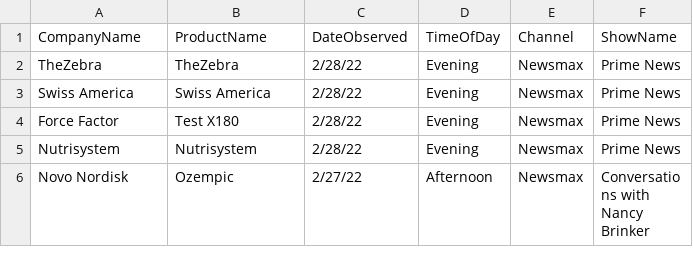
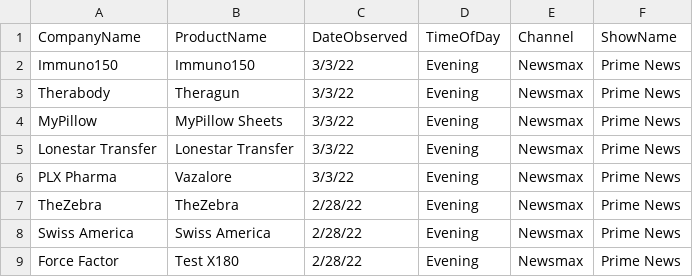
Before and after one commit to whoadvertiseson/whoadvertiseson, a CSV file: Newsmax/Newsmax_ObservedAdvertisements.csv, drawn as a sheet; only a part is shown; the shorter side is filled out with more unchanged rows.

```diff
--- a/Newsmax/Newsmax_ObservedAdvertisements.csv
+++ b/Newsmax/Newsmax_ObservedAdvertisements.csv
@@ -1,2 +1,7 @@
 CompanyName,ProductName,DateObserved,TimeOfDay,Channel,ShowName
+Immuno150,Immuno150,3/3/22,Evening,Newsmax,Prime News
+Therabody,Theragun,3/3/22,Evening,Newsmax,Prime News
+MyPillow,MyPillow Sheets,3/3/22,Evening,Newsmax,Prime News
+Lonestar Transfer,Lonestar Transfer,3/3/22,Evening,Newsmax,Prime News
+PLX Pharma,Vazalore,3/3/22,Evening,Newsmax,Prime News
 TheZebra,TheZebra,2/28/22,Evening,Newsmax,Prime News
```
Also changed, not shown: Newsmax/Newsmax_RecentTopAdvertisers.csv, 1 other file.
